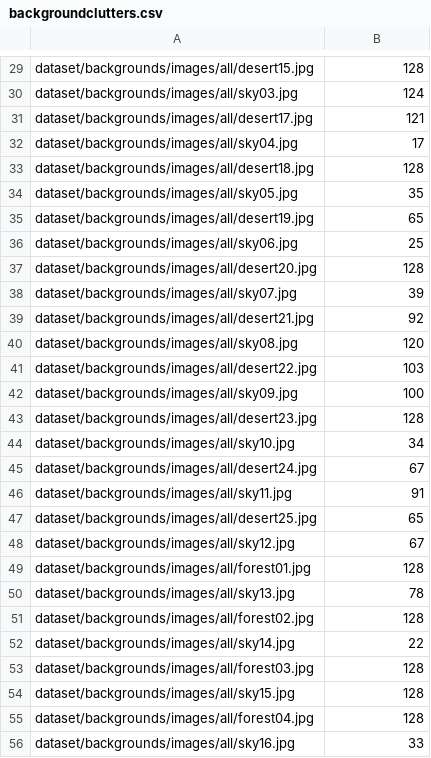
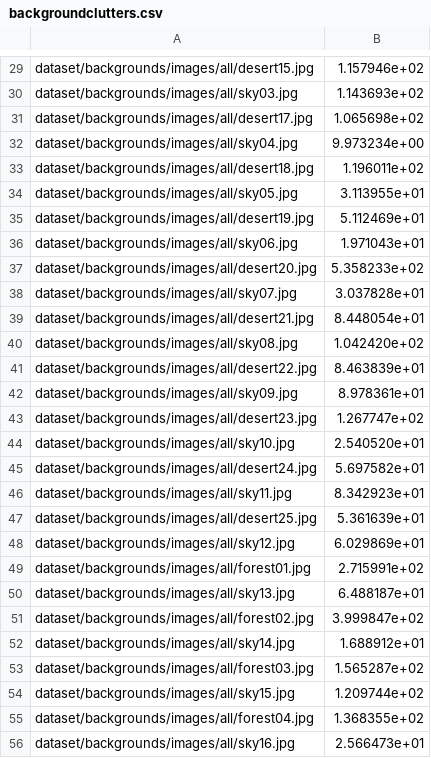
Before and after one commit to mlholland/CLPS1520, a CSV file: backgroundclutters.csv, drawn as a sheet; only a part is shown, gaps mark what is left out; the diff covers the shown part only; the diff names each change by its address in the sheet, - before the commit and + after, or states it on an @@ line.

```diff
--- a/backgroundclutters.csv
+++ b/backgroundclutters.csv
-B29: 128
+B29: 1.157946e+02
-B30: 124
+B30: 1.143693e+02
-B31: 121
+B31: 1.065698e+02
-B32: 17
+B32: 9.973234e+00
-B33: 128
+B33: 1.196011e+02
-B34: 35
+B34: 3.113955e+01
-B35: 65
+B35: 5.112469e+01
-B36: 25
+B36: 1.971043e+01
-B37: 128
+B37: 5.358233e+02
-B38: 39
+B38: 3.037828e+01
-B39: 92
+B39: 8.448054e+01
-B40: 120
+B40: 1.042420e+02
-B41: 103
+B41: 8.463839e+01
-B42: 100
+B42: 8.978361e+01
-B43: 128
+B43: 1.267747e+02
-B44: 34
+B44: 2.540520e+01
-B45: 67
+B45: 5.697582e+01
-B46: 91
+B46: 8.342923e+01
-B47: 65
+B47: 5.361639e+01
-B48: 67
+B48: 6.029869e+01
-B49: 128
+B49: 2.715991e+02
-B50: 78
+B50: 6.488187e+01
-B51: 128
+B51: 3.999847e+02
-B52: 22
+B52: 1.688912e+01
-B53: 128
+B53: 1.565287e+02
-B54: 128
+B54: 1.209744e+02
-B55: 128
+B55: 1.368355e+02
-B56: 33
+B56: 2.566473e+01
```
Also changed, not shown: 46 edited cells elsewhere in this file, 1 other file.
